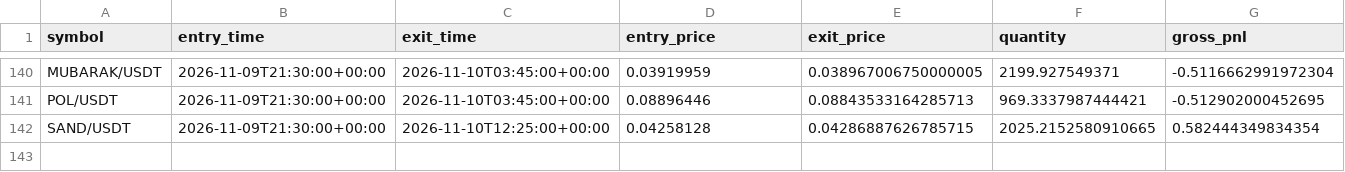
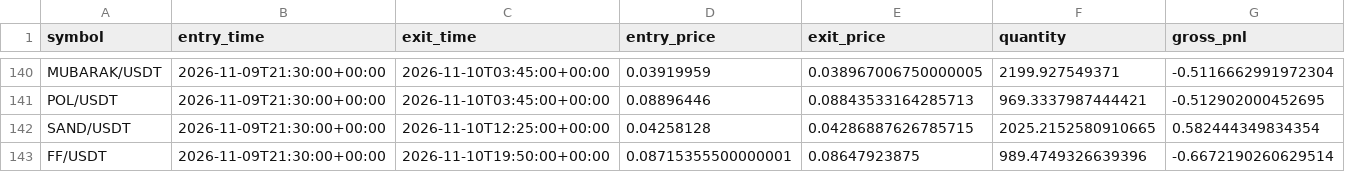
Before and after one commit to Sdka21/fvg-paper-bot, a CSV file: reports/paper_trades.csv, drawn as a sheet; only a part is shown, gaps mark what is left out; rows hold the shown columns only; the diff names each change by its address in the sheet, - before the commit and + after, or states it on an @@ line.

```diff
--- a/reports/paper_trades.csv
+++ b/reports/paper_trades.csv
+row 143: FF/USDT | 2026-11-09T21:30:00+00:00 | 2026-11-10T19:50:00+00:00 | 0.08715355500000001 | 0.08647923875 | 989.4749326639396 | -0.6672190260629514
```
Also changed, not shown: reports/paper_equity.csv, reports/scalp_equity.csv, 3 other files.
